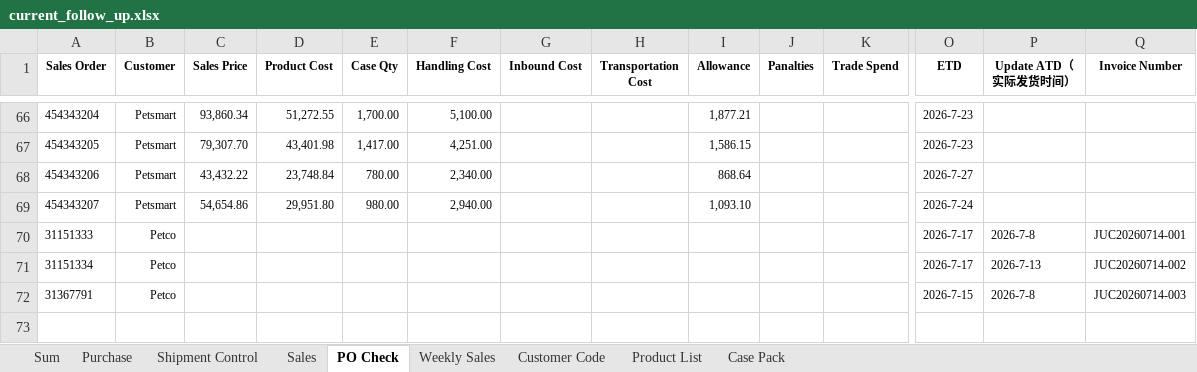
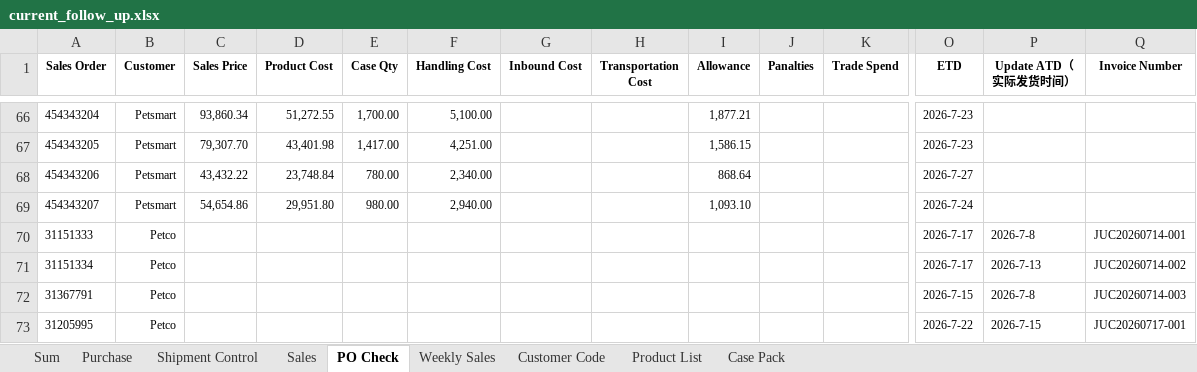
Before and after one commit to nicolechu111111-lgtm/scm-risk-dashboard, an Excel workbook: data/current_follow_up.xlsx, sheet PO Check, drawn as a sheet; only a part is shown, gaps mark what is left out; values as stored, in another font and other column widths than the file's, no borders; conditional formats not drawn; rows hold the shown columns only; the diff names each change by its address in the sheet, - before the commit and + after, or states it on an @@ line.

```diff
--- a/data/current_follow_up.xlsx (sheet PO Check)
+++ b/data/current_follow_up.xlsx (sheet PO Check)
+row 73: 31205995 | Petco |  |  |  |  |  |  |  |  |  | 2026-7-22 | 2026-7-15 | JUC20260717-001
```
Also changed, not shown: sheet Purchase, sheet Sum, sheet Shipment Control, sheet Sales, formulas that keep their value.
